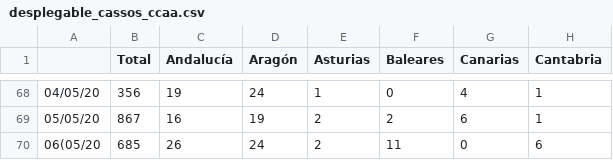
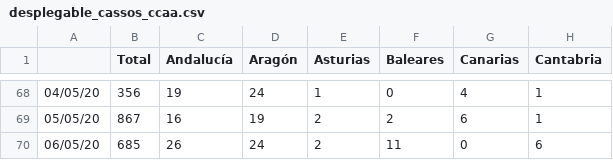
Before and after one commit to nachotronic/covid19, a CSV file: desplegable_cassos_ccaa.csv, drawn as a sheet; only a part is shown, gaps mark what is left out; the diff names each change by its address in the sheet, - before the commit and + after, or states it on an @@ line.

Commit message:
Add files via upload

```diff
--- a/desplegable_cassos_ccaa.csv
+++ b/desplegable_cassos_ccaa.csv
-A70: 06(05/20
+A70: 06/05/20
```
